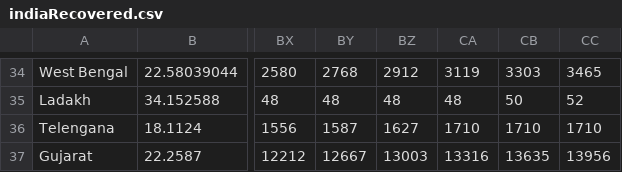
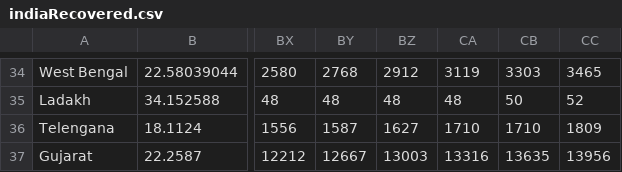
Before and after one commit to mohit2152sharma/rcoronavirus, a CSV file: data/india/indiaTimeSeries/indiaRecovered.csv, drawn as a sheet; only a part is shown, gaps mark what is left out; the diff names each change by its address in the sheet, - before the commit and + after, or states it on an @@ line.

```diff
--- a/data/india/indiaTimeSeries/indiaRecovered.csv
+++ b/data/india/indiaTimeSeries/indiaRecovered.csv
-CC36: 1710
+CC36: 1809
```
Also changed, not shown: data/india/indiaTimeSeries/indiaConfirmed.csv, data/india/indiaTimeSeries/indiaDeaths.csv.
